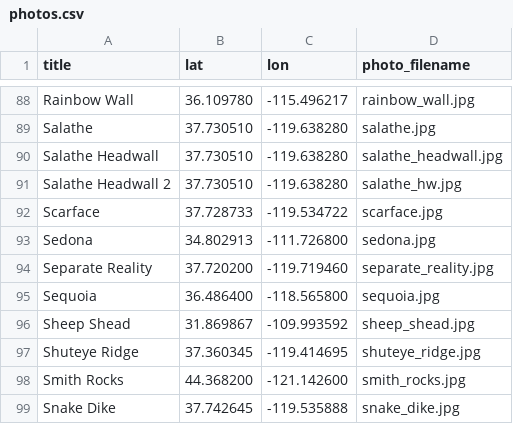
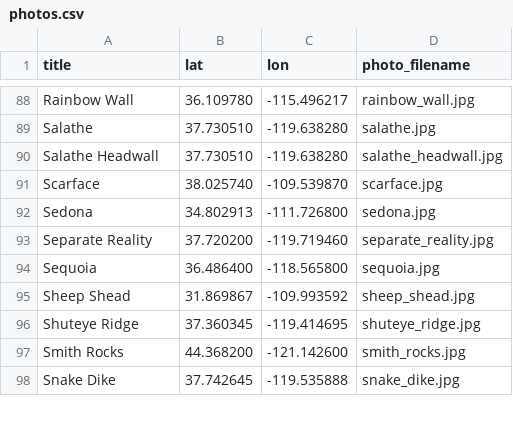
Before and after one commit to jomoto/climb, a CSV file: photos.csv, drawn as a sheet; only a part is shown, gaps mark what is left out.

Commit message:
Fix Scarface location and remove Salathe Headwall 2
- Move Scarface pin from Yosemite to Indian Creek, Utah (correct location)
- Remove Salathe Headwall 2 entry (wrong image)
- Delete salathe_hw images from R2

```diff
--- a/photos.csv
+++ b/photos.csv
@@ -90,4 +90,3 @@ Salathe,37.730510,-119.638280,salathe.jpg
 Salathe Headwall,37.730510,-119.638280,salathe_headwall.jpg
-Salathe Headwall 2,37.730510,-119.638280,salathe_hw.jpg
-Scarface,37.728733,-119.534722,scarface.jpg
+Scarface,38.025740,-109.539870,scarface.jpg
 Sedona,34.802913,-111.726800,sedona.jpg
```
